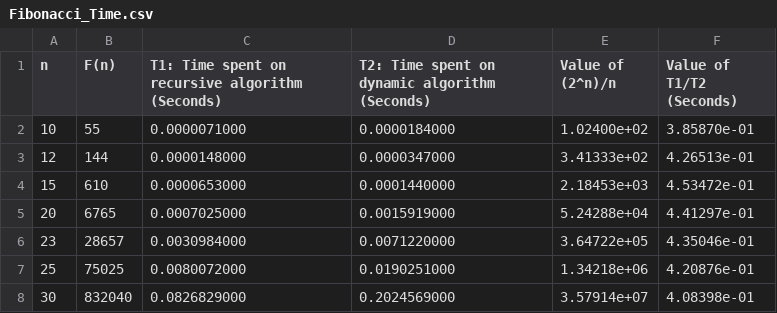
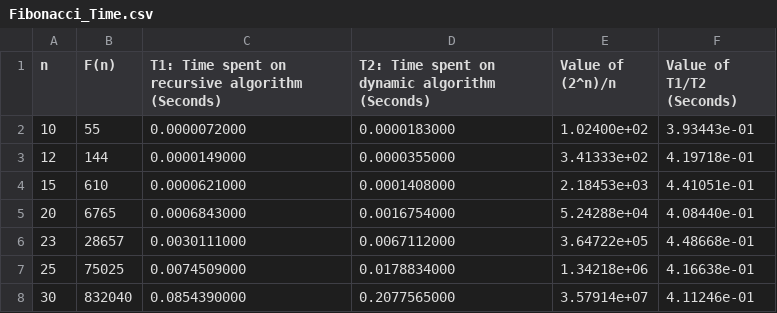
Before and after one commit to cshamback/ProgrammingAssignments, a CSV file: PA_3/output/Fibonacci_Time.csv, drawn as a sheet.

```diff
--- a/PA_3/output/Fibonacci_Time.csv
+++ b/PA_3/output/Fibonacci_Time.csv
@@ -1,8 +1,8 @@
 n,F(n),T1: Time spent on recursive algorithm (Seconds),T2: Time spent on dynamic algorithm (Seconds),Value of (2^n)/n,Value of T1/T2 (Seconds)
-    10,        55,             0.0000071000,             0.0000184000,         1.02400e+02,         3.85870e-01
-    12,       144,             0.0000148000,             0.0000347000,         3.41333e+02,         4.26513e-01
-    15,       610,             0.0000653000,             0.0001440000,         2.18453e+03,         4.53472e-01
-    20,      6765,             0.0007025000,             0.0015919000,         5.24288e+04,         4.41297e-01
-    23,     28657,             0.0030984000,             0.0071220000,         3.64722e+05,         4.35046e-01
-    25,     75025,             0.0080072000,             0.0190251000,         1.34218e+06,         4.20876e-01
-    30,    832040,             0.0826829000,             0.2024569000,         3.57914e+07,         4.08398e-01
+10,        55,        0.0000072000,        0.0000183000,         1.02400e+02,         3.93443e-01
+12,       144,        0.0000149000,        0.0000355000,         3.41333e+02,         4.19718e-01
+15,       610,        0.0000621000,        0.0001408000,         2.18453e+03,         4.41051e-01
+20,      6765,        0.0006843000,        0.0016754000,         5.24288e+04,         4.08440e-01
+23,     28657,        0.0030111000,        0.0067112000,         3.64722e+05,         4.48668e-01
+25,     75025,        0.0074509000,        0.0178834000,         1.34218e+06,         4.16638e-01
+30,    832040,        0.0854390000,        0.2077565000,         3.57914e+07,         4.11246e-01
```
Also changed, not shown: 1 other file.
